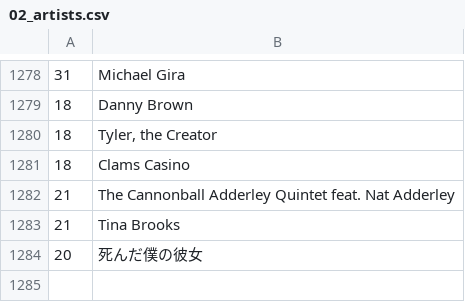
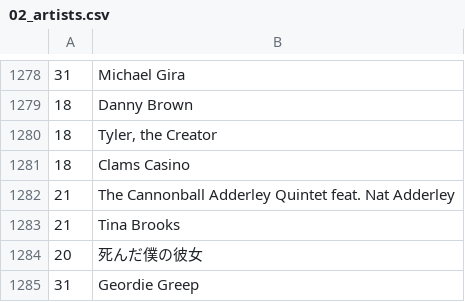
Before and after one commit to dbeley/playlist-versioning, a CSV file: files/02_artists.csv, drawn as a sheet; only a part is shown, gaps mark what is left out.

```diff
--- a/files/02_artists.csv
+++ b/files/02_artists.csv
@@ -1284 +1284,2 @@
 20;死んだ僕の彼女
+31;Geordie Greep
```
Also changed, not shown: files/04_result-mplaylist.csv, files/05_result-mplaylist-missing.csv, 19 other files.
